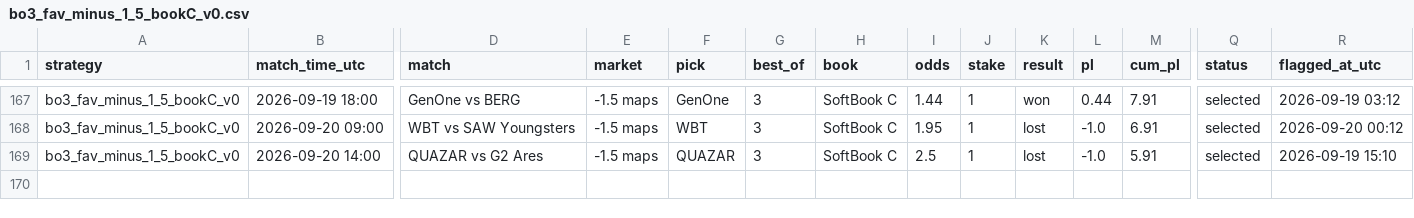
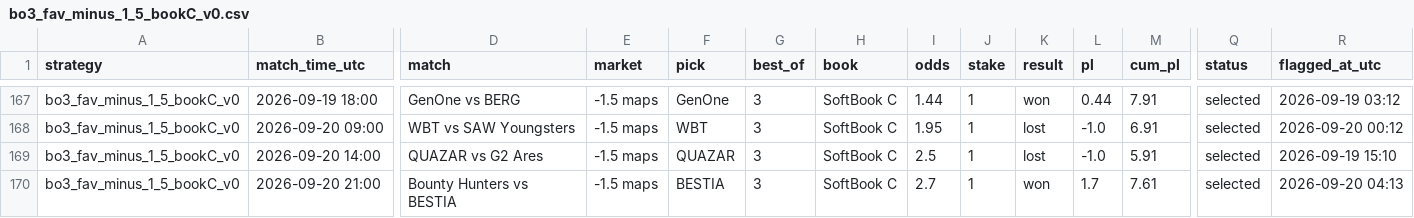
Before and after one commit to hyprcs/cs2hub, a CSV file: strategies/data/bo3_fav_minus_1_5_bookC_v0.csv, drawn as a sheet; only a part is shown, gaps mark what is left out; rows hold the shown columns only; the diff names each change by its address in the sheet, - before the commit and + after, or states it on an @@ line.

```diff
--- a/strategies/data/bo3_fav_minus_1_5_bookC_v0.csv
+++ b/strategies/data/bo3_fav_minus_1_5_bookC_v0.csv
+row 170: bo3_fav_minus_1_5_bookC_v0 | 2026-09-20 21:00 | Bounty Hunters vs BESTIA | -1.5 maps | BESTIA | 3 | SoftBook C | 2.7 | 1 | won | 1.7 | 7.61 | selected | 2026-09-20 04:13
```
Also changed, not shown: strategies/data/all.csv, strategies/data/bo3_dog_plus_1_5_bookC_v0.csv, 9 other files.
